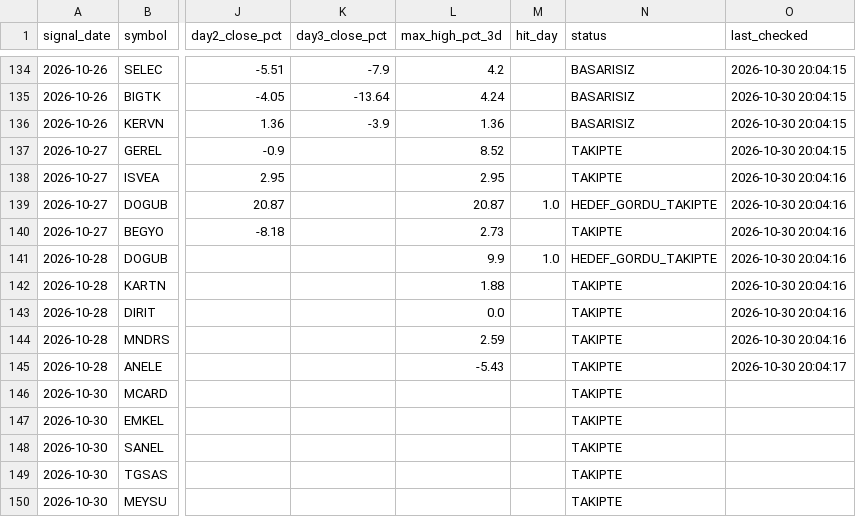
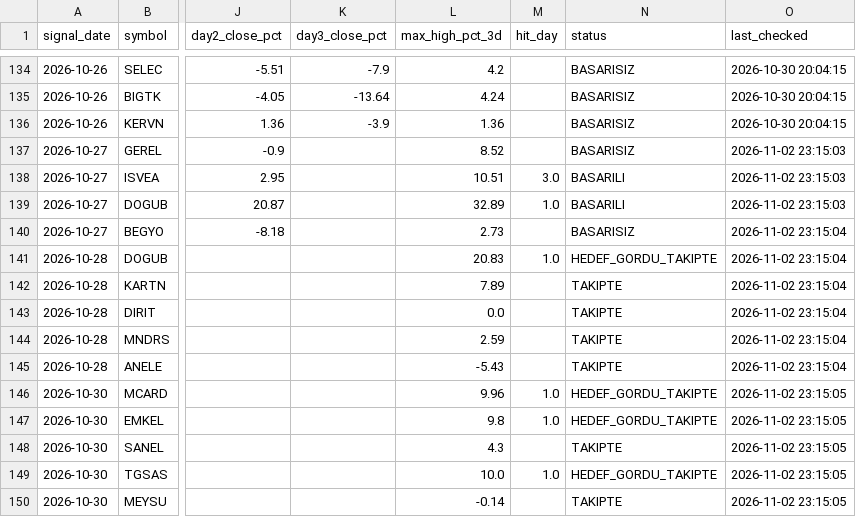
Before and after one commit to swcydsqzjb-bit/-phoenix, a CSV file: phoenix_tracking.csv, drawn as a sheet; only a part is shown, gaps mark what is left out; the diff names each change by its address in the sheet, - before the commit and + after, or states it on an @@ line.

```diff
--- a/phoenix_tracking.csv
+++ b/phoenix_tracking.csv
-N137 (status): TAKIPTE
+N137 (status): BASARISIZ
-O137 (last_checked): 2026-10-30 20:04:15
+O137 (last_checked): 2026-11-02 23:15:03
-L138 (max_high_pct_3d): 2.95
+L138 (max_high_pct_3d): 10.51
-M138 (hit_day): (empty)
+M138 (hit_day): 3.0
-N138 (status): TAKIPTE
+N138 (status): BASARILI
-O138:O139 (last_checked): 2026-10-30 20:04:16
+O138:O139 (last_checked): 2026-11-02 23:15:03
-L139 (max_high_pct_3d): 20.87
+L139 (max_high_pct_3d): 32.89
-N139 (status): HEDEF_GORDU_TAKIPTE
+N139 (status): BASARILI
-N140 (status): TAKIPTE
+N140 (status): BASARISIZ
-O140:O144 (last_checked): 2026-10-30 20:04:16
+O140:O144 (last_checked): 2026-11-02 23:15:04
-L141 (max_high_pct_3d): 9.9
+L141 (max_high_pct_3d): 20.83
-L142 (max_high_pct_3d): 1.88
+L142 (max_high_pct_3d): 7.89
-O145 (last_checked): 2026-10-30 20:04:17
+O145 (last_checked): 2026-11-02 23:15:04
-L146 (max_high_pct_3d): (empty)
+L146 (max_high_pct_3d): 9.96
-M146:M147 (hit_day): (empty)
+M146:M147 (hit_day): 1.0
-N146:N147 (status): TAKIPTE
+N146:N147 (status): HEDEF_GORDU_TAKIPTE
-O146:O150 (last_checked): (empty)
+O146:O150 (last_checked): 2026-11-02 23:15:05
-L147 (max_high_pct_3d): (empty)
+L147 (max_high_pct_3d): 9.8
-L148 (max_high_pct_3d): (empty)
+L148 (max_high_pct_3d): 4.3
-L149 (max_high_pct_3d): (empty)
+L149 (max_high_pct_3d): 10.0
-M149 (hit_day): (empty)
+M149 (hit_day): 1.0
-N149 (status): TAKIPTE
+N149 (status): HEDEF_GORDU_TAKIPTE
-L150 (max_high_pct_3d): (empty)
+L150 (max_high_pct_3d): -0.14
```
